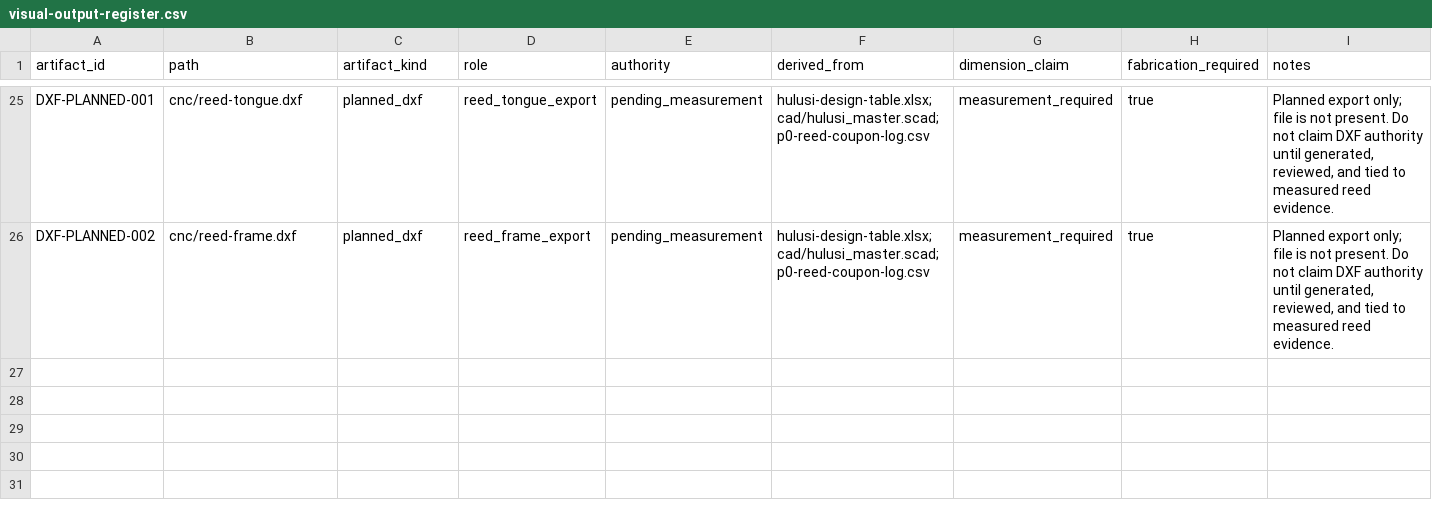
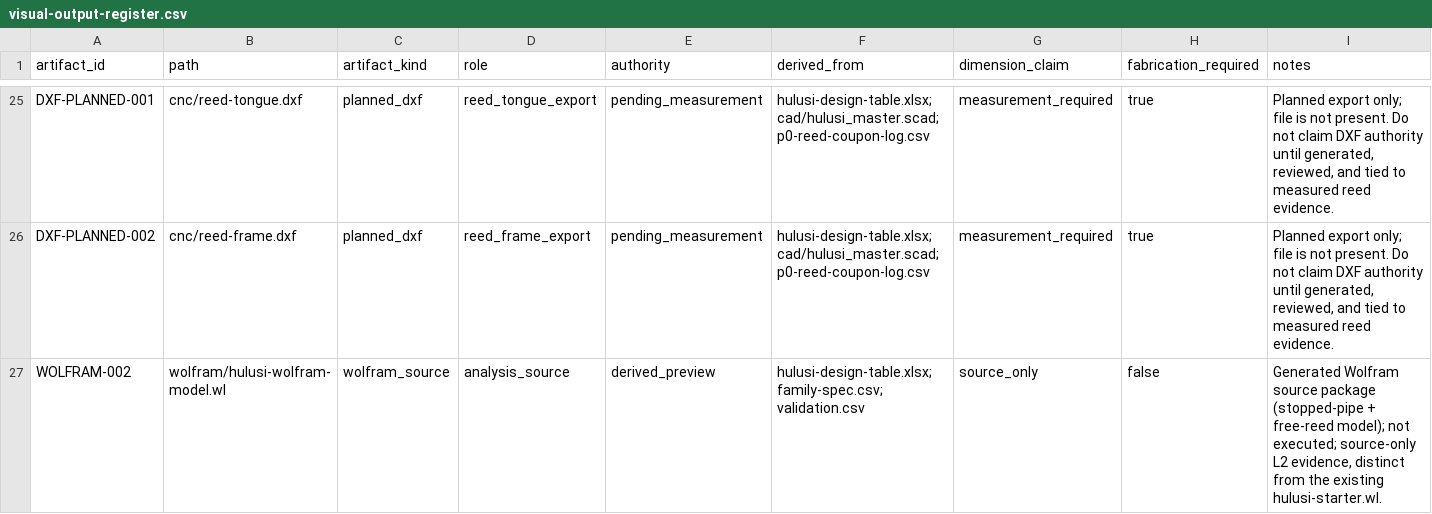
Before and after one commit to tonykoop/hulusi, a CSV file: visual-output-register.csv, drawn as a sheet; only a part is shown, gaps mark what is left out; the diff names each change by its address in the sheet, - before the commit and + after, or states it on an @@ line.

```diff
--- a/visual-output-register.csv
+++ b/visual-output-register.csv
+row 27: WOLFRAM-002 | wolfram/hulusi-wolfram-model.wl | wolfram_source | analysis_source | derived_preview | hulusi-design-table.xlsx; family-spec.csv; validation.csv | source_only | false | Generated Wolfram source package (stopped-pipe + free-reed model); not executed; source-only L2 evidence, distinct from the existing hulusi-starter.wl.
```
Also changed, not shown: 6 other files.
